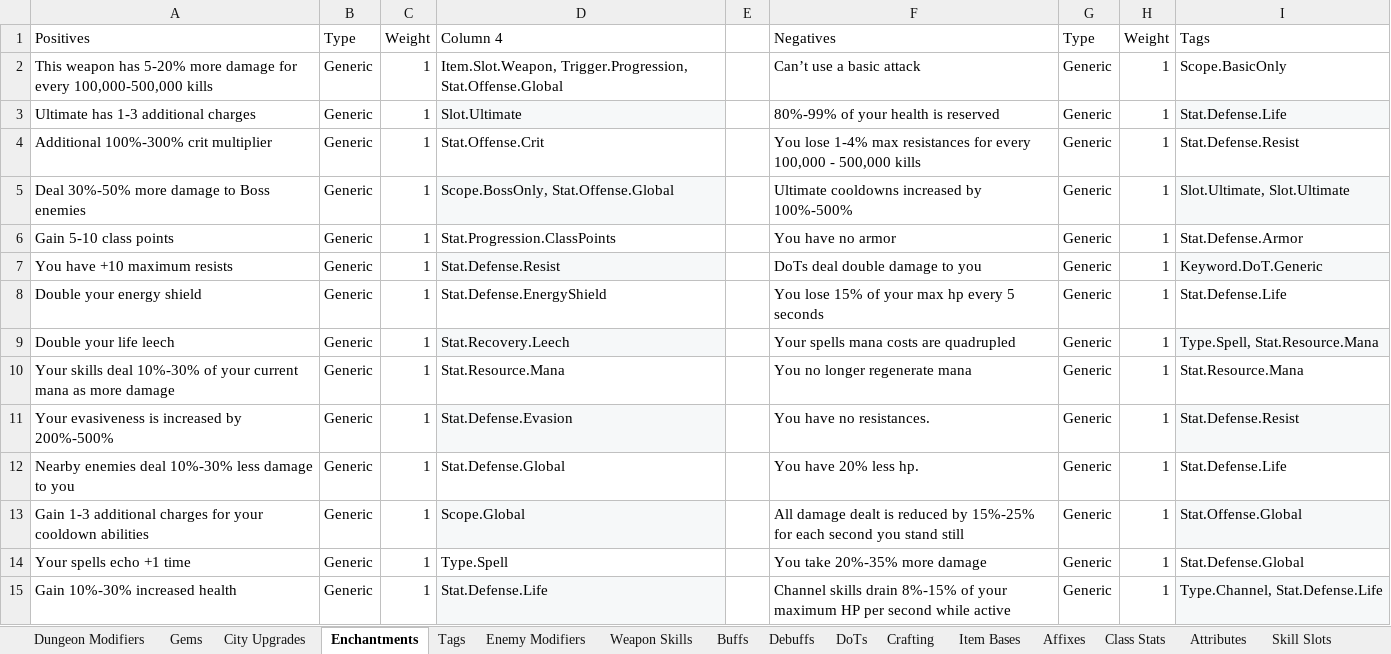
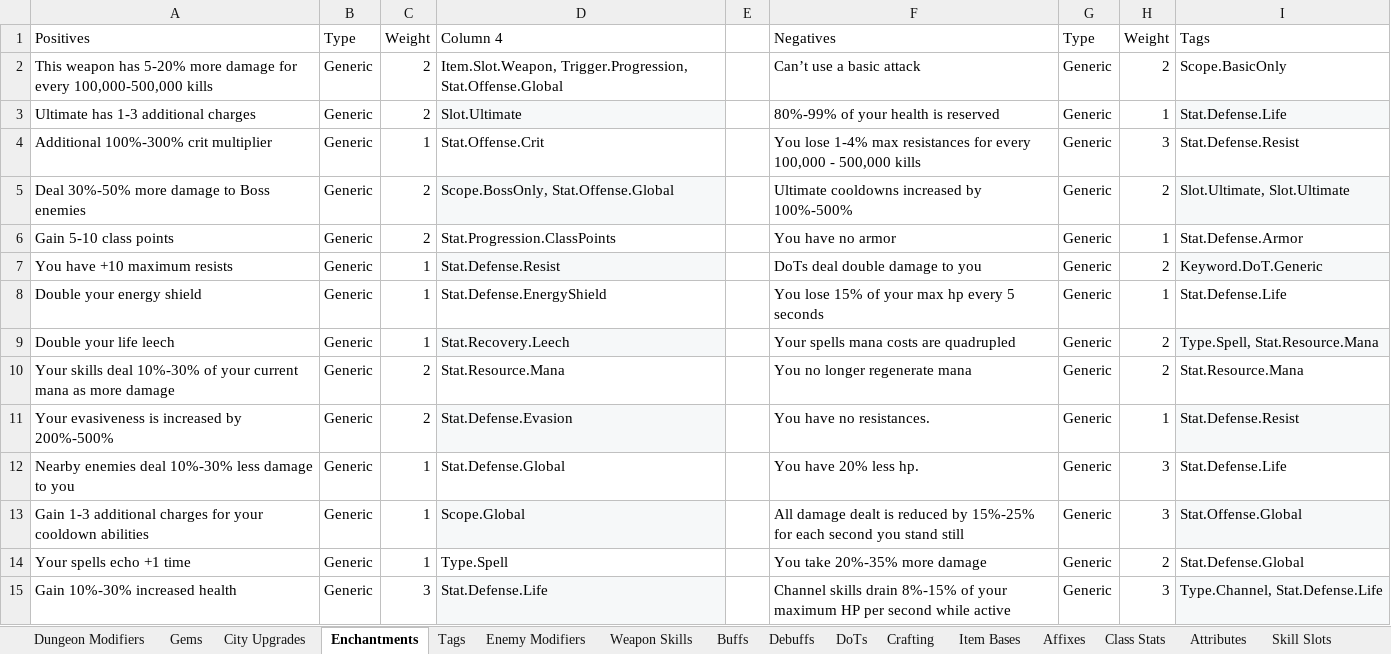
Before and after one commit to sdubois777/Cataclysm, an Excel workbook: docs/All_Things_Cataclysm.xlsx, sheet Enchantments, drawn as a sheet; only a part is shown; values as stored, in another font and other column widths than the file's, no borders; table styles not drawn; the diff covers the shown part only; the diff names each change by its address in the sheet, - before the commit and + after, or states it on an @@ line.

```diff
--- a/docs/All_Things_Cataclysm.xlsx (sheet Enchantments)
+++ b/docs/All_Things_Cataclysm.xlsx (sheet Enchantments)
-C2:C3: 1
+C2:C3: 2
-H2: 1
+H2: 2
-H4: 1
+H4: 3
-C5:C6: 1
+C5:C6: 2
-H5: 1
+H5: 2
-H7: 1
+H7: 2
-H9:H10: 1
+H9:H10: 2
-C10:C11: 1
+C10:C11: 2
-H12:H13: 1
+H12:H13: 3
-H14: 1
+H14: 2
-C15: 1
+C15: 3
-H15: 1
+H15: 3
```
Also changed, not shown: 359 edited cells elsewhere in this sheet, 3 other files.
